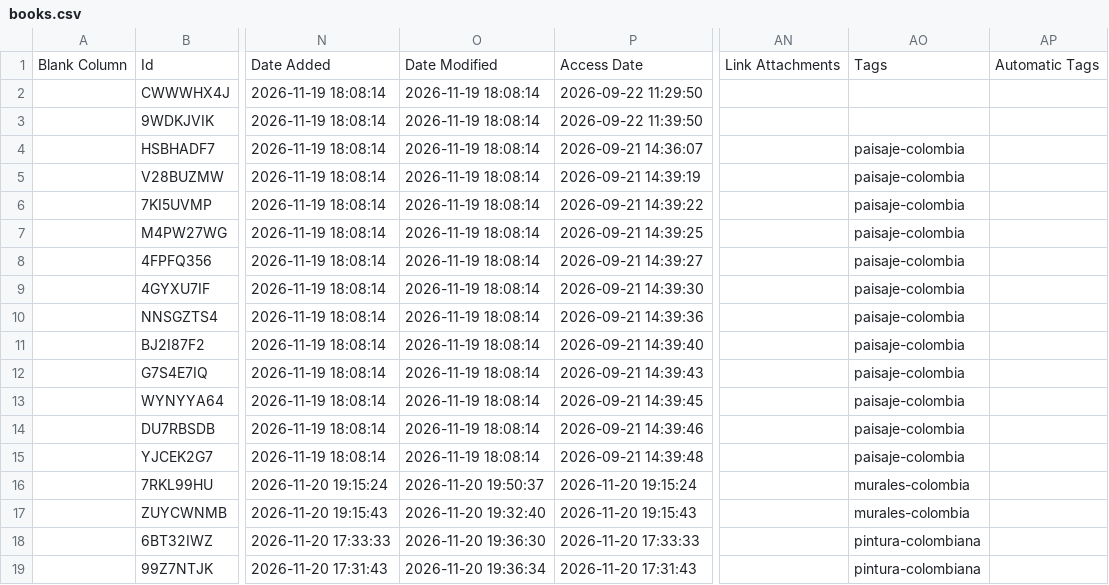
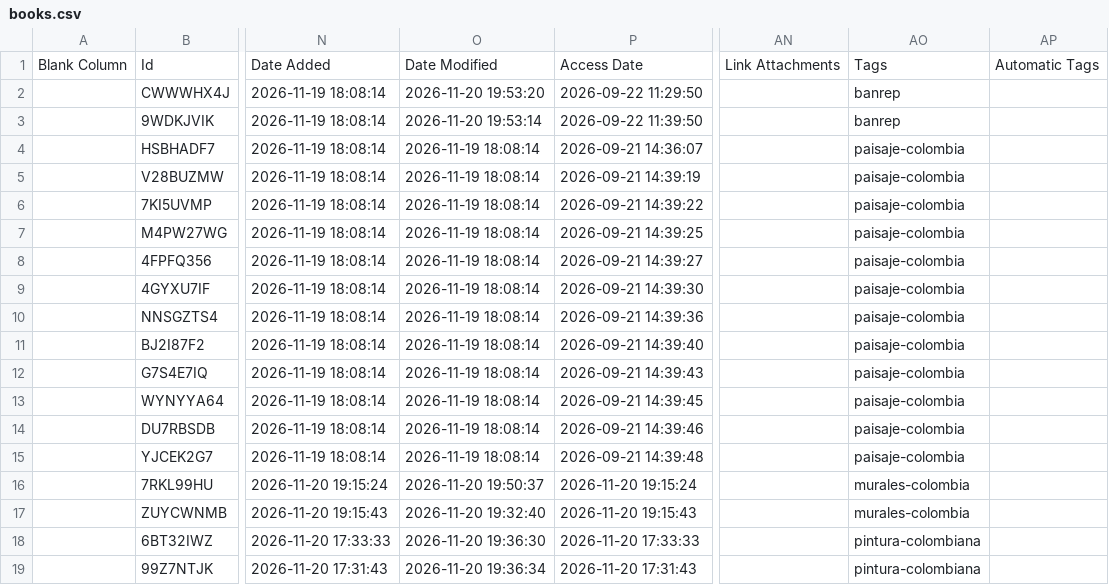
Before and after one commit to Estereotipx/estereotipo.github.io, a CSV file: _data/books.csv, drawn as a sheet; only a part is shown, gaps mark what is left out; the diff names each change by its address in the sheet, - before the commit and + after, or states it on an @@ line.

```diff
--- a/_data/books.csv
+++ b/_data/books.csv
-O2: 2026-11-19 18:08:14
+O2: 2026-11-20 19:53:20
-AO2:AO3: (empty)
+AO2:AO3: banrep
-O3: 2026-11-19 18:08:14
+O3: 2026-11-20 19:53:14
```
Also changed, not shown: assets/data/books_zotero.csv, 5 other files.
